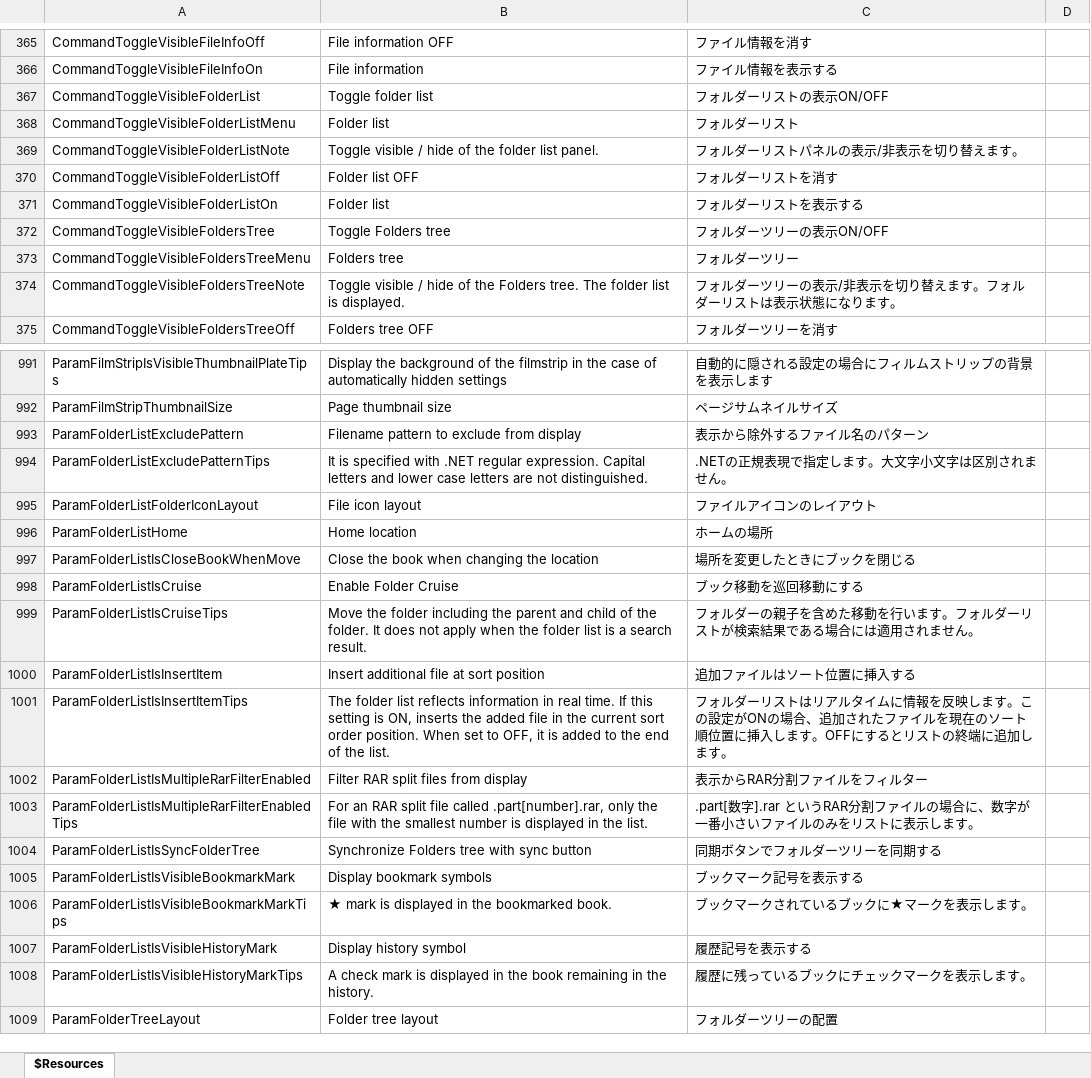
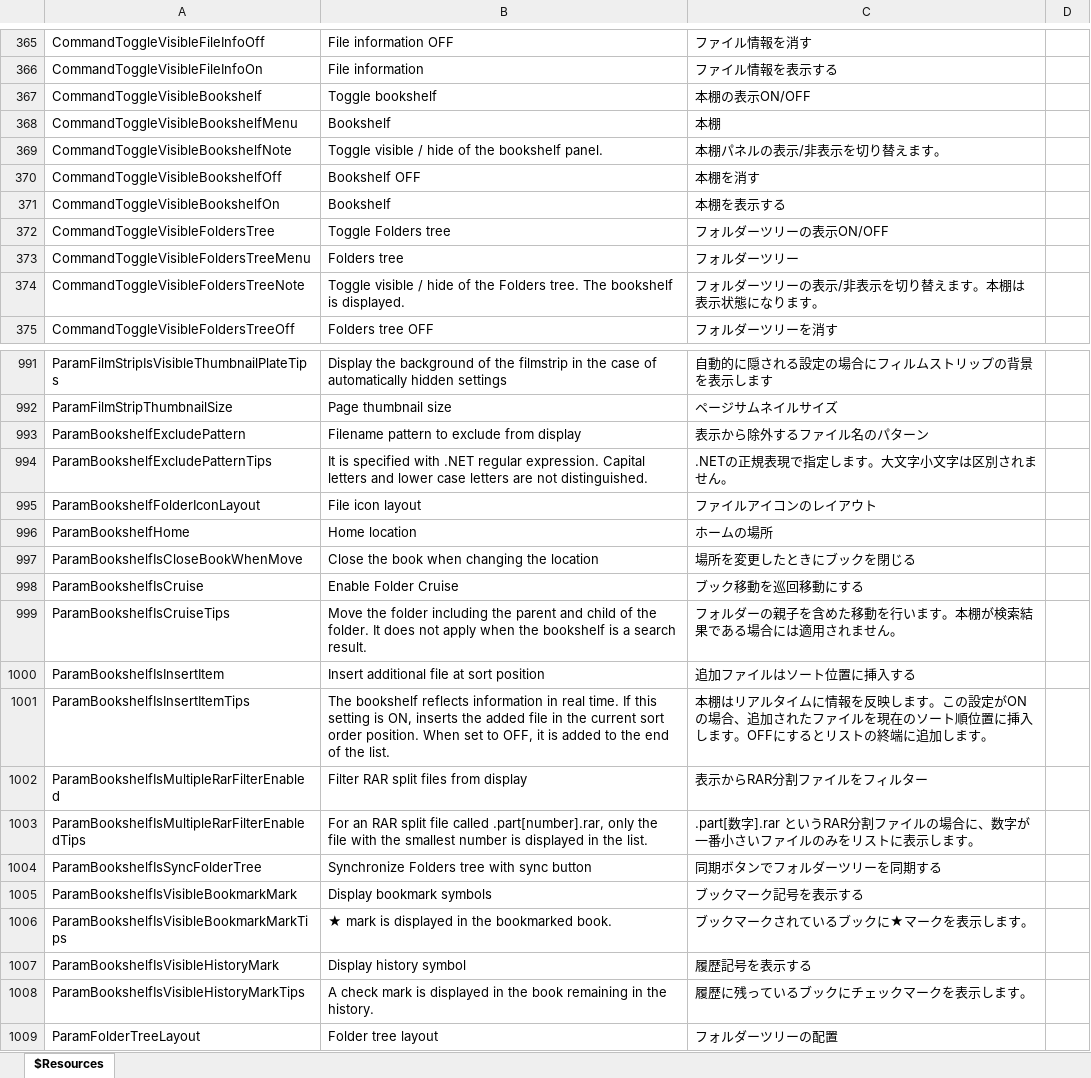
Before and after one commit to karma-sun/neeview, an Excel workbook: Language/Resources.xlsx, sheet $Resources, drawn as a sheet; only a part is shown, gaps mark what is left out; values as stored, in another font and other column widths than the file's, no borders; removed rows and columns are numbered as before the commit, all else as after; the diff covers the shown part only; the diff names each change by its address in the sheet, - before the commit and + after, or states it on an @@ line.

Commit message:
フォルダーリストを本棚に改名

```diff
--- a/Language/Resources.xlsx (sheet $Resources)
+++ b/Language/Resources.xlsx (sheet $Resources)
-row 367: CommandToggleVisibleFolderList | Toggle folder list | フォルダーリストの表示ON/OFF
-row 368: CommandToggleVisibleFolderListMenu | Folder list | フォルダーリスト
-row 369: CommandToggleVisibleFolderListNote | Toggle visible / hide of the folder list panel. | フォルダーリストパネルの表示/非表示を切り替えます。
-row 370: CommandToggleVisibleFolderListOff | Folder list OFF | フォルダーリストを消す
-row 371: CommandToggleVisibleFolderListOn | Folder list | フォルダーリストを表示する
+row 367: CommandToggleVisibleBookshelf | Toggle bookshelf | 本棚の表示ON/OFF
+row 368: CommandToggleVisibleBookshelfMenu | Bookshelf | 本棚
+row 369: CommandToggleVisibleBookshelfNote | Toggle visible / hide of the bookshelf panel. | 本棚パネルの表示/非表示を切り替えます。
+row 370: CommandToggleVisibleBookshelfOff | Bookshelf OFF | 本棚を消す
+row 371: CommandToggleVisibleBookshelfOn | Bookshelf | 本棚を表示する
-B374: …tree. The folder list is displayed.
+B374: …tree. The bookshelf is displayed.
-C374: フォルダーツリーの表示/非表示を切り替えます。フォルダーリストは表示状態になります。
+C374: フォルダーツリーの表示/非表示を切り替えます。本棚は表示状態になります。
-A993: ParamFolderListExcludePattern
+A993: ParamBookshelfExcludePattern
-A994: ParamFolderListExcludePatternTips
+A994: ParamBookshelfExcludePatternTips
-A995: ParamFolderListFolderIconLayout
+A995: ParamBookshelfFolderIconLayout
-A996: ParamFolderListHome
+A996: ParamBookshelfHome
-A997: ParamFolderListIsCloseBookWhenMove
+A997: ParamBookshelfIsCloseBookWhenMove
-A998: ParamFolderListIsCruise
+A998: ParamBookshelfIsCruise
-A999: ParamFolderListIsCruiseTips
+A999: ParamBookshelfIsCruiseTips
-B999: …when the folder list is a…
+B999: …when the bookshelf is a…
-C999: フォルダーの親子を含めた移動を行います。フォルダーリストが検索結果である場合には適用されません。
+C999: フォルダーの親子を含めた移動を行います。本棚が検索結果である場合には適用されません。
-A1000: ParamFolderListIsInsertItem
+A1000: ParamBookshelfIsInsertItem
-A1001: ParamFolderListIsInsertItemTips
+A1001: ParamBookshelfIsInsertItemTips
-B1001: The folder list reflects information…
+B1001: The bookshelf reflects information…
-C1001: フォルダーリストはリアル…
+C1001: 本棚はリアル…
-A1002: ParamFolderListIsMultipleRarFilterEnabled
+A1002: ParamBookshelfIsMultipleRarFilterEnabled
-A1003: ParamFolderListIsMultipleRarFilterEnabledTips
+A1003: ParamBookshelfIsMultipleRarFilterEnabledTips
-A1004: ParamFolderListIsSyncFolderTree
+A1004: ParamBookshelfIsSyncFolderTree
-A1005: ParamFolderListIsVisibleBookmarkMark
+A1005: ParamBookshelfIsVisibleBookmarkMark
-A1006: ParamFolderListIsVisibleBookmarkMarkTips
+A1006: ParamBookshelfIsVisibleBookmarkMarkTips
-A1007: ParamFolderListIsVisibleHistoryMark
+A1007: ParamBookshelfIsVisibleHistoryMark
-A1008: ParamFolderListIsVisibleHistoryMarkTips
+A1008: ParamBookshelfIsVisibleHistoryMarkTips
```
Also changed, not shown: 4 added rows, 4 removed rows and 41 edited cells elsewhere in this sheet, 18 other files.
